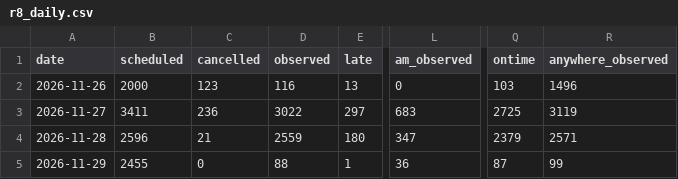
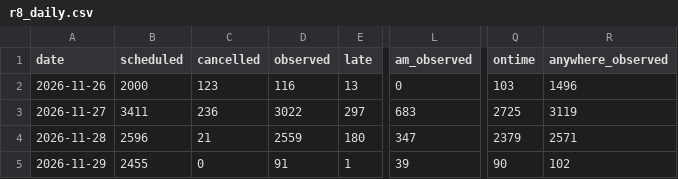
Before and after one commit to nbbuswatch/nbbuswatch.github.io, a CSV file: data/history/r8_daily.csv, drawn as a sheet; only a part is shown, gaps mark what is left out; the diff names each change by its address in the sheet, - before the commit and + after, or states it on an @@ line.

```diff
--- a/data/history/r8_daily.csv
+++ b/data/history/r8_daily.csv
-D5 (observed): 88
+D5 (observed): 91
-L5 (am_observed): 36
+L5 (am_observed): 39
-Q5 (ontime): 87
+Q5 (ontime): 90
-R5 (anywhere_observed): 99
+R5 (anywhere_observed): 102
```
Also changed, not shown: data/history/r8_routes_daily.csv, data/history/regions_daily.csv, 8 other files.
